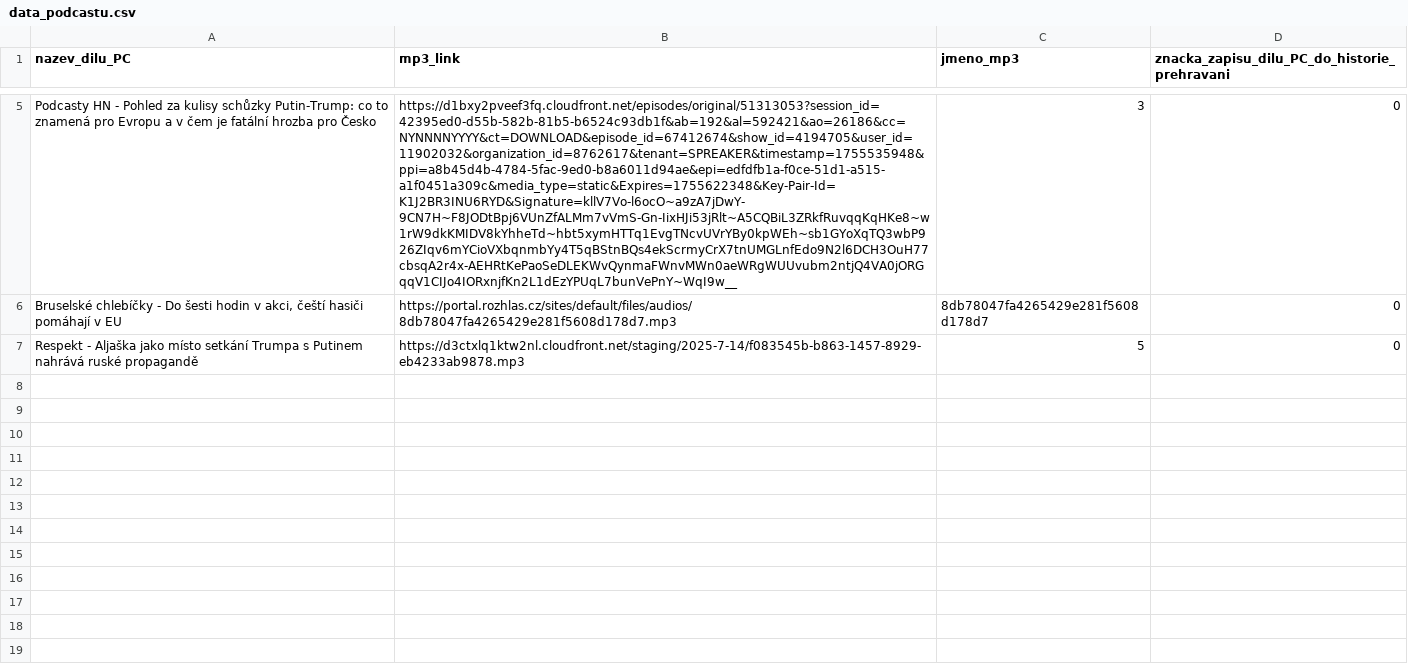
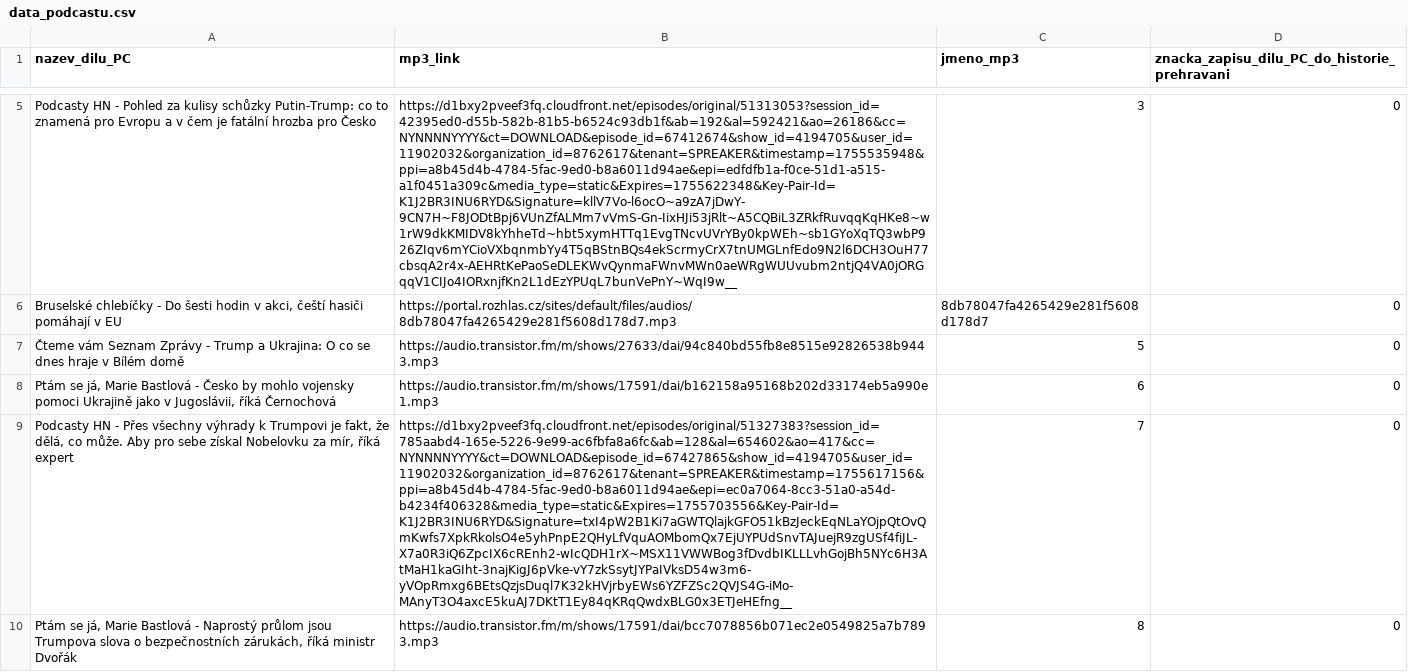
Before and after one commit to HendryXXX/HonzovoDomaciMediaCentrum, a CSV file: data_podcastu.csv, drawn as a sheet; only a part is shown, gaps mark what is left out; the diff covers the shown part only; the diff names each change by its address in the sheet, - before the commit and + after, or states it on an @@ line.

Commit message:
Update data_podcastu.csv

```diff
--- a/data_podcastu.csv
+++ b/data_podcastu.csv
-A7 (nazev_dilu_PC): Respekt - Aljaška jako místo setkání Trumpa s Putinem nahrává ruské propagandě
+A7 (nazev_dilu_PC): Čteme vám Seznam Zprávy - Trump a Ukrajina: O co se dnes hraje v Bílém domě
-B7 (mp3_link): https://d3ctxlq1ktw2nl.cloudfront.net/staging/2025-7-14/f083545b-b863-1457-8929-eb4233ab9878.mp3
+B7 (mp3_link): https://audio.transistor.fm/m/shows/27633/dai/94c840bd55fb8e8515e92826538b9443.mp3
+row 8: Ptám se já, Marie Bastlová - Česko by mohlo vojensky pomoci Ukrajině jako v Jugoslávii, říká Černochová | https://audio.transistor.fm/m/shows/17591/dai/b162158a95168b202d33174eb5a990e1.mp3 | 6 | 0
+row 9: Podcasty HN - Přes všechny výhrady k Trumpovi je fakt, že dělá, co může. Aby pro sebe získal Nobelovku za mír, říká expert | https://d1bxy2pveef3fq.cloudfront.net/episodes/original/51327383?session_id=785aabd4-165e-5226-9e99-ac6fbfa8a6fc&ab=128&al=654602&ao=417&cc=NYNNNNYYYY&ct=DOWNLOAD&episode_id=67427865&show_id=4194705&user_id=11902032&organization_id=8762617&tenant=SPREAKER&timestamp=1755617156&ppi=a8b45d4b-4784-5fac-9ed0-b8a6011d94ae&epi=ec0a7064-8cc3-51a0-a54d-b4234f406328&media_type=static&Expires=1755703556&Key-Pair-Id=K1J2BR3INU6RYD&Signature=txI4pW2B1Ki7aGWTQlajkGFO51kBzJeckEqNLaYOjpQtOvQmKwfs7XpkRkolsO4e5yhPnpE2QHyLfVquAOMbomQx7EjUYPUdSnvTAJuejR9zgUSf4fiJL-X7a0R3iQ6ZpcIX6cREnh2-wIcQDH1rX~MSX11VWWBog3fDvdbIKLLLvhGojBh5NYc6H3AtMaH1kaGIht-3najKigJ6pVke-vY7zkSsytJYPaIVksD54w3m6-yVOpRmxg6BEtsQzjsDuql7K32kHVjrbyEWs6YZFZSc2QVJS4G-iMo-MAnyT3O4axcE5kuAJ7DKtT1Ey84qKRqQwdxBLG0x3ETJeHEfng__ | 7 | 0
+row 10: Ptám se já, Marie Bastlová - Naprostý průlom jsou Trumpova slova o bezpečnostních zárukách, říká ministr Dvořák | https://audio.transistor.fm/m/shows/17591/dai/bcc7078856b071ec2e0549825a7b7893.mp3 | 8 | 0
```
Also changed, not shown: 3 added rows elsewhere in this file.
